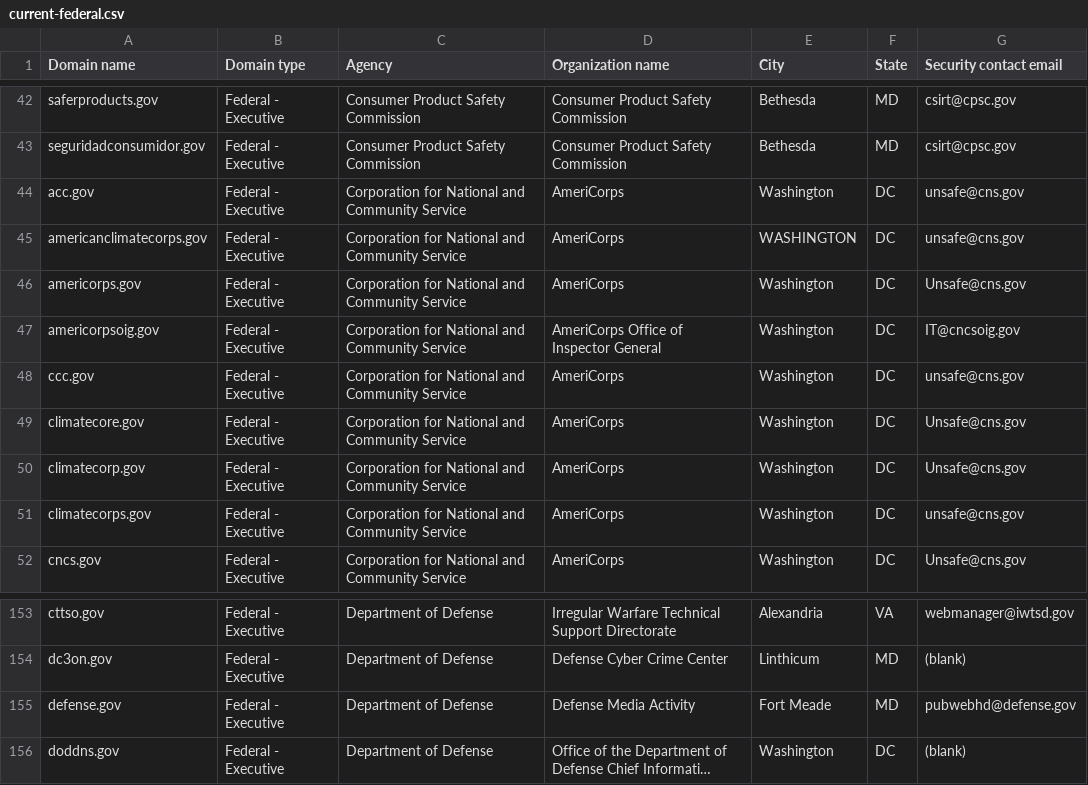
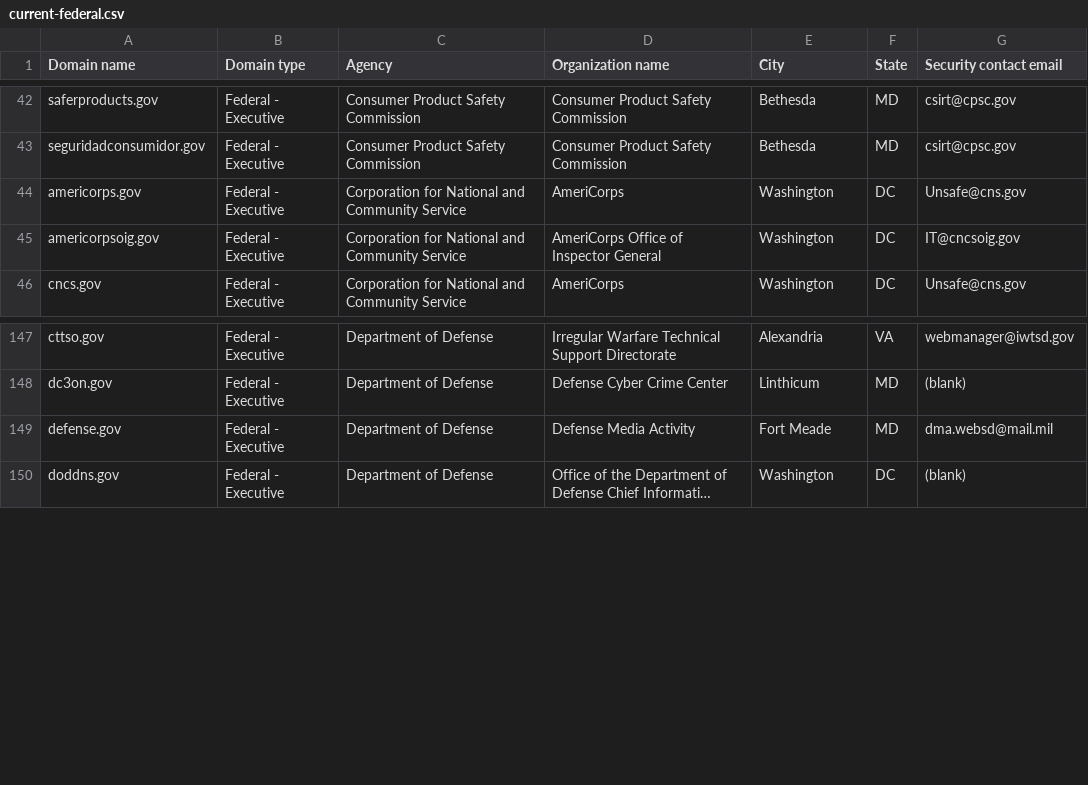
Before and after one commit to LadyPhoeynix/dotgov-data, a CSV file: current-federal.csv, drawn as a sheet; only a part is shown, gaps mark what is left out; long unchanged cells end in …; removed rows and columns are numbered as before the commit, all else as after; the diff names each change by its address in the sheet, - before the commit and + after, or states it on an @@ line.

Commit message:
Flat: latest data (2025-04-25T06:36:41.912Z) {   "date": "2025-04-25T06:36:41.912Z",   "files": [     {       "name": "current-federal.csv",       "deltaBytes": -740,       "source": "https://manage.get.gov/api/v1/get-report/current-federal"     },     {       "name": "current-full.csv",       "deltaBytes": 505,       "source": "https://manage.get.gov/api/v1/get-report/current-full"     }   ] }

```diff
--- a/current-federal.csv
+++ b/current-federal.csv
-row 44: acc.gov | Federal - Executive | Corporation for National and Community Service | AmeriCorps | Washington | DC | unsafe@cns.gov
-row 45: americanclimatecorps.gov | Federal - Executive | Corporation for National and Community Service | AmeriCorps | WASHINGTON | DC | unsafe@cns.gov
-row 48: ccc.gov | Federal - Executive | Corporation for National and Community Service | AmeriCorps | Washington | DC | unsafe@cns.gov
-row 49: climatecore.gov | Federal - Executive | Corporation for National and Community Service | AmeriCorps | Washington | DC | Unsafe@cns.gov
-row 50: climatecorp.gov | Federal - Executive | Corporation for National and Community Service | AmeriCorps | Washington | DC | Unsafe@cns.gov
-row 51: climatecorps.gov | Federal - Executive | Corporation for National and Community Service | AmeriCorps | Washington | DC | unsafe@cns.gov
-G149 (Security contact email): pubwebhd@defense.gov
+G149 (Security contact email): dma.websd@mail.mil
```
Also changed, not shown: 1 other file.
